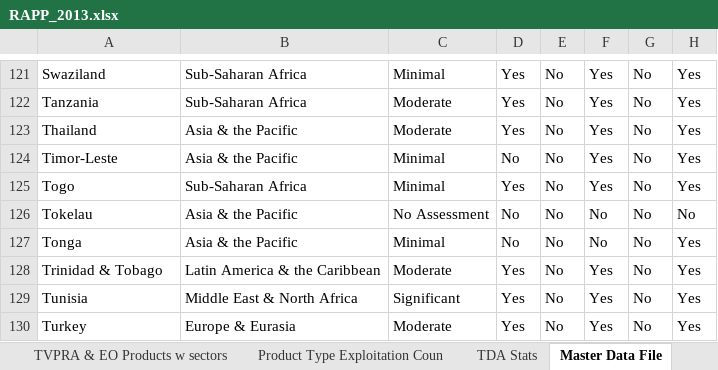
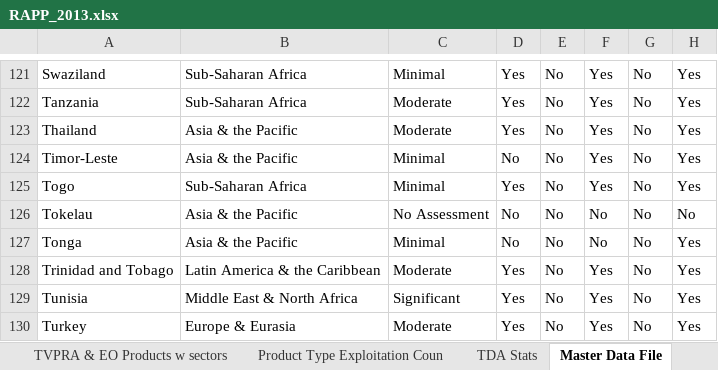
Before and after one commit to jessamynsmith/DOL-ILAB, an Excel workbook: source_data/RAPP_2013.xlsx, sheet Master Data File, drawn as a sheet; only a part is shown, gaps mark what is left out; values as stored, in another font and other column widths than the file's, no borders; the diff names each change by its address in the sheet, - before the commit and + after, or states it on an @@ line.

Commit message:
New Input Data File

```diff
--- a/source_data/RAPP_2013.xlsx (sheet Master Data File)
+++ b/source_data/RAPP_2013.xlsx (sheet Master Data File)
-A128: Trinidad & Tobago
+A128: Trinidad and Tobago
```
Also changed, not shown: sheet TDA Stats, sheet Complete List TDA TVRPA EO, sheet Product Type Exploitation Coun.
